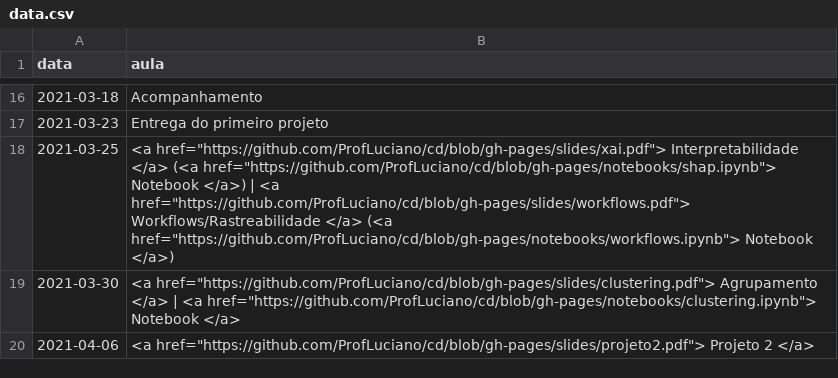
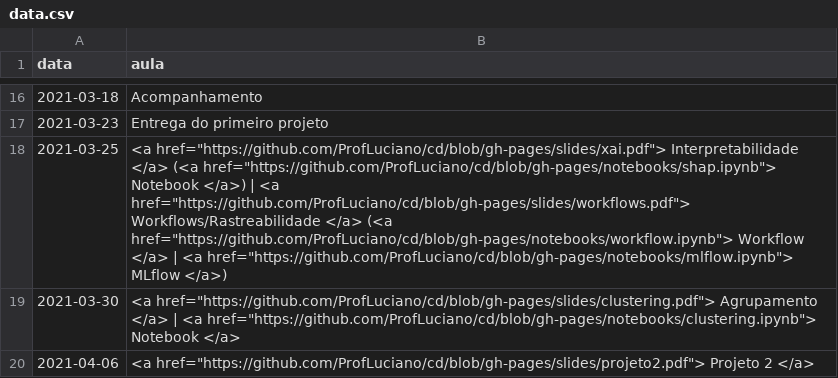
Before and after one commit to ProfLuciano/cd, a CSV file: pages/data.csv, drawn as a sheet; only a part is shown, gaps mark what is left out.

Commit message:
Update data.csv

```diff
--- a/pages/data.csv
+++ b/pages/data.csv
@@ -17,3 +17,3 @@ data,aula
 2021-03-23,Entrega do primeiro projeto
-2021-03-25,<a href="https://github.com/ProfLuciano/cd/blob/gh-pages/slides/xai.pdf"> Interpretabilidade  </a> (<a href="https://github.com/ProfLuciano/cd/blob/gh-pages/notebooks/shap.ipynb">  Notebook </a>) | <a href="https://github.com/ProfLuciano/cd/blob/gh-pages/slides/workflows.pdf"> Workflows/Rastreabilidade  </a> (<a href="https://github.com/ProfLuciano/cd/blob/gh-pages/notebooks/workflows.ipynb">  Notebook </a>)
+2021-03-25,<a href="https://github.com/ProfLuciano/cd/blob/gh-pages/slides/xai.pdf"> Interpretabilidade  </a> (<a href="https://github.com/ProfLuciano/cd/blob/gh-pages/notebooks/shap.ipynb">  Notebook </a>) | <a href="https://github.com/ProfLuciano/cd/blob/gh-pages/slides/workflows.pdf"> Workflows/Rastreabilidade  </a> (<a href="https://github.com/ProfLuciano/cd/blob/gh-pages/notebooks/workflow.ipynb">  Workflow </a> | <a href="https://github.com/ProfLuciano/cd/blob/gh-pages/notebooks/mlflow.ipynb">  MLflow </a>)
 2021-03-30,<a href="https://github.com/ProfLuciano/cd/blob/gh-pages/slides/clustering.pdf"> Agrupamento  </a> |  <a href="https://github.com/ProfLuciano/cd/blob/gh-pages/notebooks/clustering.ipynb">  Notebook </a>
```
